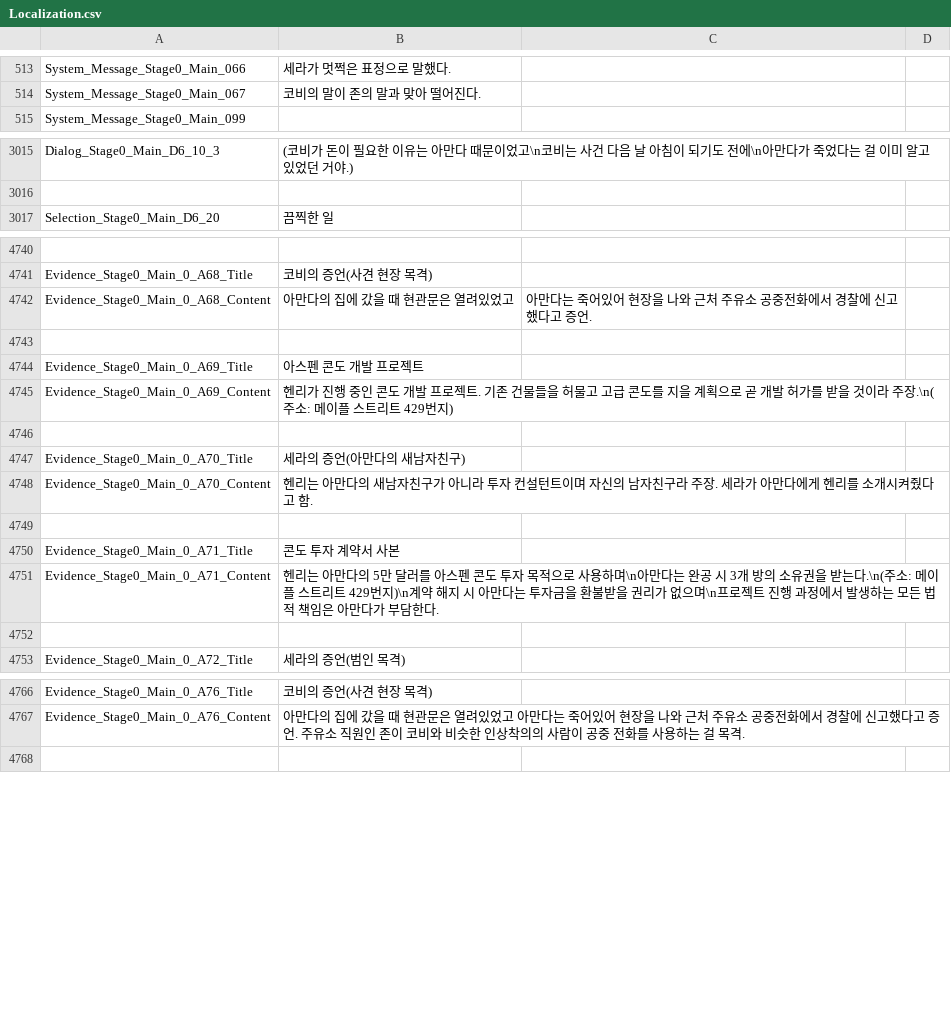
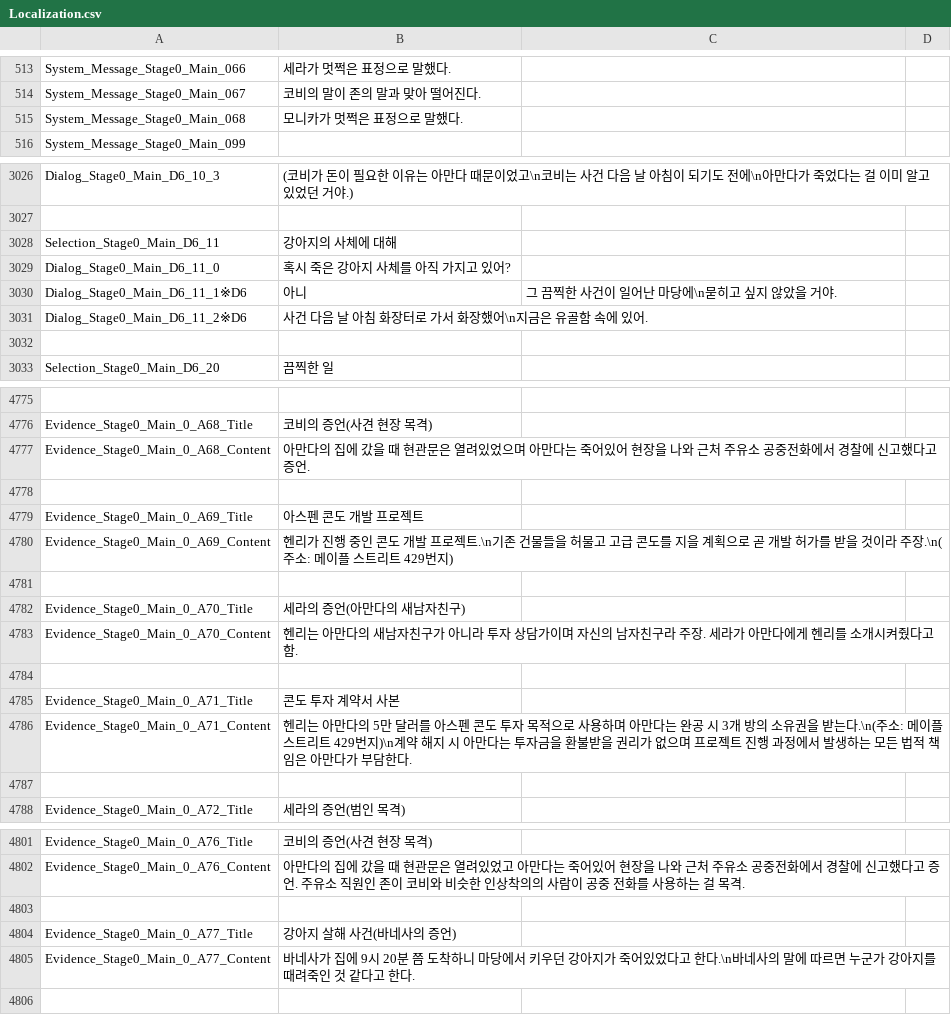
Before and after one commit to Axe-Lele/serialKiller, a CSV file: serialkiller_1_stage/Assets/Resources/Data/Localization.csv, drawn as a sheet; only a part is shown, gaps mark what is left out; addresses are those after the commit; the diff covers the shown part only; the diff names each change by its address in the sheet, - before the commit and + after, or states it on an @@ line.

```diff
--- a/serialkiller_1_stage/Assets/Resources/Data/Localization.csv
+++ b/serialkiller_1_stage/Assets/Resources/Data/Localization.csv
+row 515: System_Message_Stage0_Main_068 | 모니카가 멋쩍은 표정으로 말했다.
+row 3028: Selection_Stage0_Main_D6_11 | 강아지의 사체에 대해
+row 3029: Dialog_Stage0_Main_D6_11_0 | 혹시 죽은 강아지 사체를 아직 가지고 있어?
+row 3030: Dialog_Stage0_Main_D6_11_1※D6 | 아니 | 그 끔찍한 사건이 일어난 마당에\n묻히고 싶지 않았을 거야.
+row 3031: Dialog_Stage0_Main_D6_11_2※D6 | 사건 다음 날 아침 화장터로 가서 화장했어\n지금은 유골함 속에 있어.
+row 3032: (empty)
-B4777: …열려있었고
+B4777: …열려있었으며 아만다는 죽어있어 현장을 나와 근처 주유소 공중전화에서 경찰에 신고했다고 증언.
-C4777: 아만다는 죽어있어 현장을 나와 근처 주유소 공중전화에서 경찰에 신고했다고 증언.
+C4777: (empty)
-B4780: …프로젝트. 기존 건…
+B4780: …프로젝트.\n기존 건…
-B4783: …투자 컨설턴트이며 자…
+B4783: …투자 상담가이며 자…
-B4786: …사용하며\n아만다는 완공 시 3개 방의 소유권을 받는다.\n(주소: 메이플 스트리트 429번지)\n계약 해지 시 아만다는 투자금을 환불받을 권리가 없으며\n프로젝트…
+B4786: …사용하며 아만다는 완공 시 3개 방의 소유권을 받는다.\n(주소: 메이플 스트리트 429번지)\n계약 해지 시 아만다는 투자금을 환불받을 권리가 없으며 프로젝트…
+row 4803: (empty)
+row 4804: Evidence_Stage0_Main_0_A77_Title | 강아지 살해 사건(바네사의 증언)
+row 4805: Evidence_Stage0_Main_0_A77_Content | 바네사가 집에 9시 20분 쯤 도착하니 마당에서 키우던 강아지가 죽어있었다고 한다.\n바네사의 말에 따르면 누군가 강아지를 때려죽인 것 같다고 한다.
```
Also changed, not shown: 35 added rows, 6 removed rows, 3 moved rows and 17 edited cells elsewhere in this file, 3 other files.
